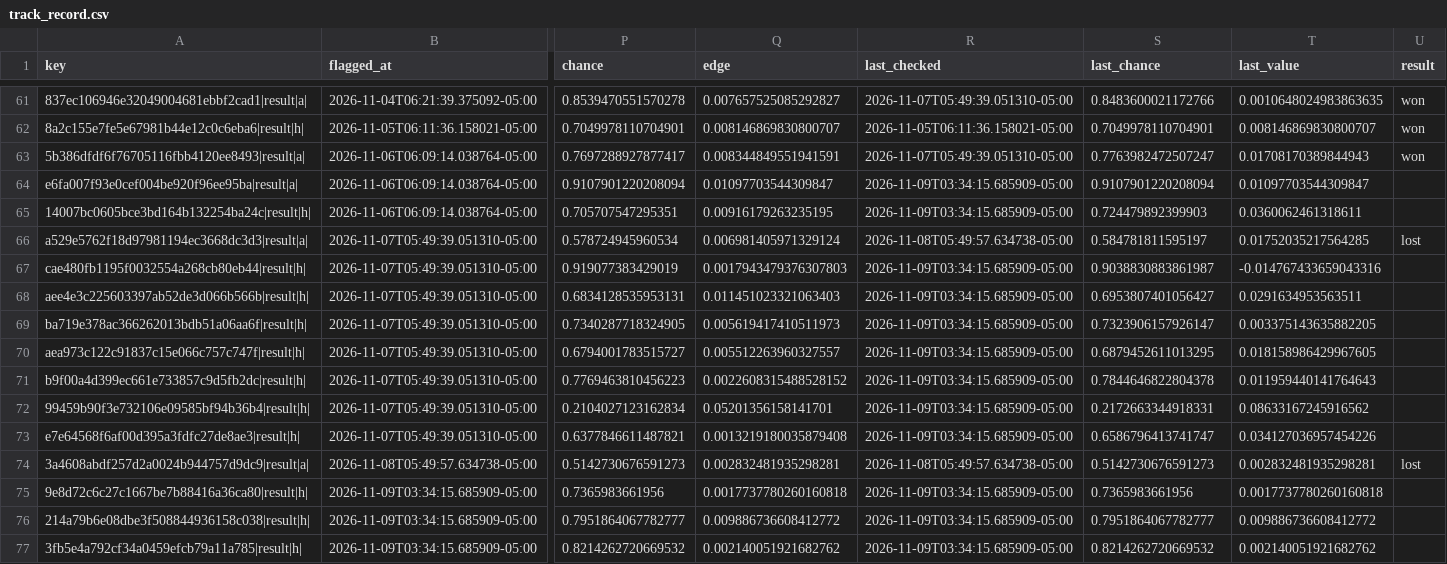
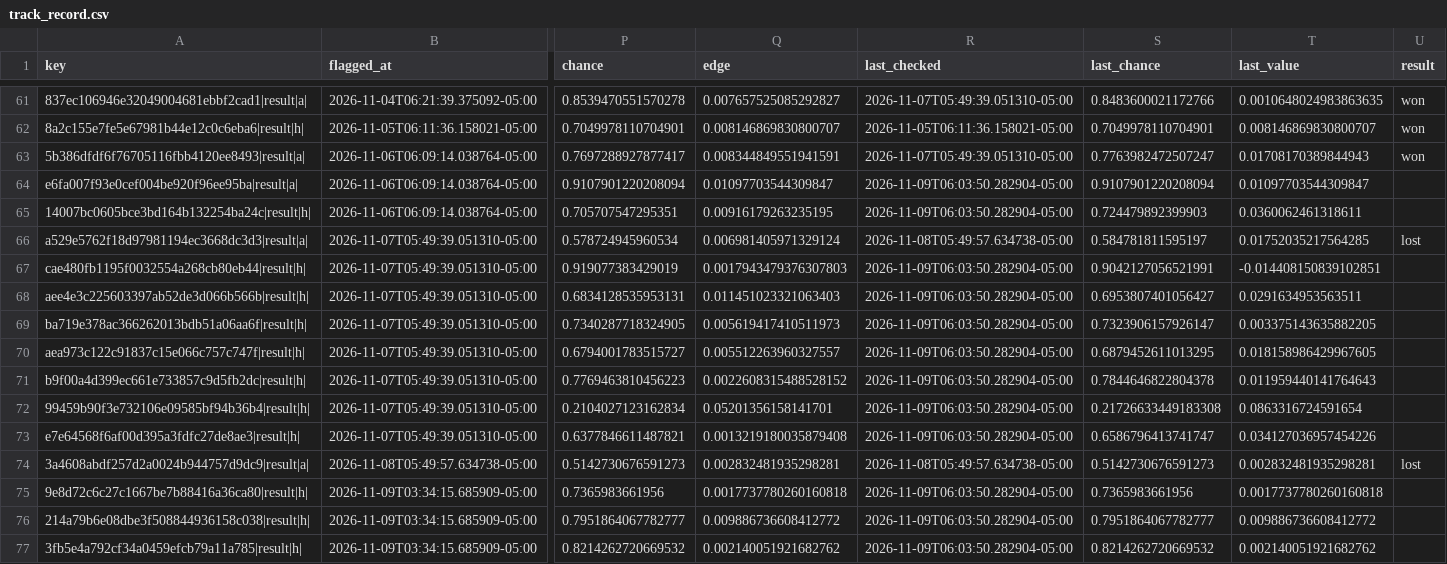
Before and after one commit to HughFOD/soccer-markets, a CSV file: data/track_record.csv, drawn as a sheet; only a part is shown, gaps mark what is left out; the diff names each change by its address in the sheet, - before the commit and + after, or states it on an @@ line.

```diff
--- a/data/track_record.csv
+++ b/data/track_record.csv
-R64:R65 (last_checked): 2026-11-09T03:34:15.685909-05:00
+R64:R65 (last_checked): 2026-11-09T06:03:50.282904-05:00
-R67:R73 (last_checked): 2026-11-09T03:34:15.685909-05:00
+R67:R73 (last_checked): 2026-11-09T06:03:50.282904-05:00
-S67 (last_chance): 0.9038830883861987
+S67 (last_chance): 0.9042127056521991
-T67 (last_value): -0.014767433659043316
+T67 (last_value): -0.014408150839102851
-S72 (last_chance): 0.2172663344918331
+S72 (last_chance): 0.21726633449183308
-T72 (last_value): 0.08633167245916562
+T72 (last_value): 0.0863316724591654
-R75:R77 (last_checked): 2026-11-09T03:34:15.685909-05:00
+R75:R77 (last_checked): 2026-11-09T06:03:50.282904-05:00
```
Also changed, not shown: 8 other files.
